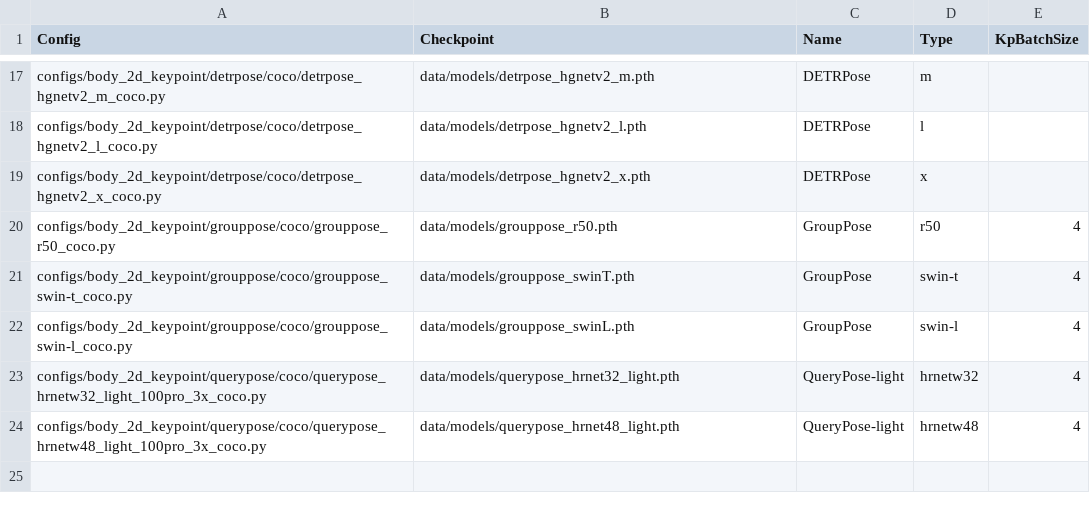
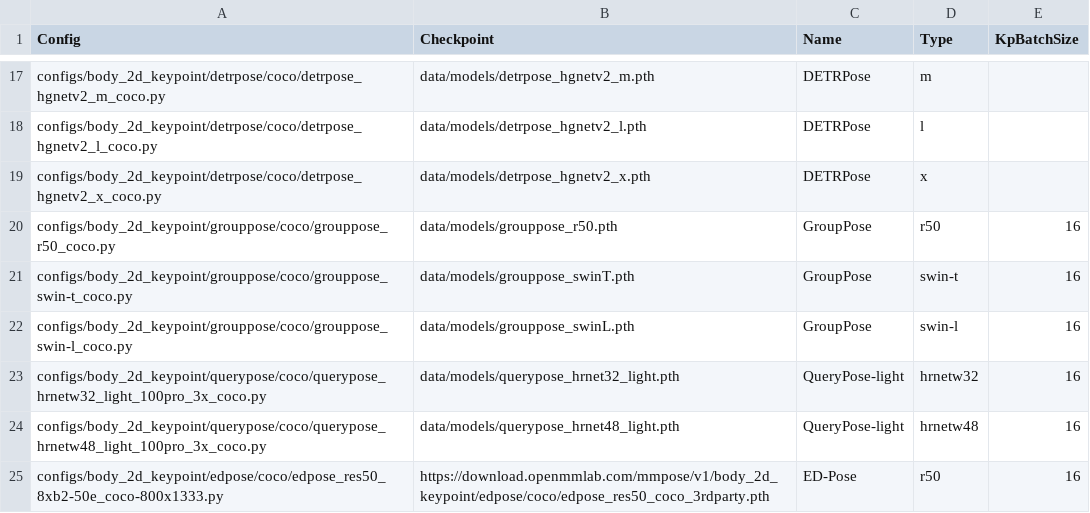
Before and after one commit to kofinandi/mmpose, a CSV file: scripts/benchmark_configs_e2e.csv, drawn as a sheet; only a part is shown, gaps mark what is left out.

```diff
--- a/scripts/benchmark_configs_e2e.csv
+++ b/scripts/benchmark_configs_e2e.csv
@@ -19,6 +19,7 @@ configs/body_2d_keypoint/detrpose/coco/detrpose_hgnetv2_l_coco.py,data/models/de
 configs/body_2d_keypoint/detrpose/coco/detrpose_hgnetv2_x_coco.py,data/models/detrpose_hgnetv2_x.pth,DETRPose,x
-configs/body_2d_keypoint/grouppose/coco/grouppose_r50_coco.py,data/models/grouppose_r50.pth,GroupPose,r50,4
-configs/body_2d_keypoint/grouppose/coco/grouppose_swin-t_coco.py,data/models/grouppose_swinT.pth,GroupPose,swin-t,4
-configs/body_2d_keypoint/grouppose/coco/grouppose_swin-l_coco.py,data/models/grouppose_swinL.pth,GroupPose,swin-l,4
-configs/body_2d_keypoint/querypose/coco/querypose_hrnetw32_light_100pro_3x_coco.py,data/models/querypose_hrnet32_light.pth,QueryPose-light,hrnetw32,4
-configs/body_2d_keypoint/querypose/coco/querypose_hrnetw48_light_100pro_3x_coco.py,data/models/querypose_hrnet48_light.pth,QueryPose-light,hrnetw48,4
+configs/body_2d_keypoint/grouppose/coco/grouppose_r50_coco.py,data/models/grouppose_r50.pth,GroupPose,r50,16
+configs/body_2d_keypoint/grouppose/coco/grouppose_swin-t_coco.py,data/models/grouppose_swinT.pth,GroupPose,swin-t,16
+configs/body_2d_keypoint/grouppose/coco/grouppose_swin-l_coco.py,data/models/grouppose_swinL.pth,GroupPose,swin-l,16
+configs/body_2d_keypoint/querypose/coco/querypose_hrnetw32_light_100pro_3x_coco.py,data/models/querypose_hrnet32_light.pth,QueryPose-light,hrnetw32,16
+configs/body_2d_keypoint/querypose/coco/querypose_hrnetw48_light_100pro_3x_coco.py,data/models/querypose_hrnet48_light.pth,QueryPose-light,hrnetw48,16
+configs/body_2d_keypoint/edpose/coco/edpose_res50_8xb2-50e_coco-800x1333.py,https://download.openmmlab.com/mmpose/v1/body_2d_keypoint/edpose/coco/edpose_res50_coco_3rdparty.pth,ED-Pose,r50,16
```
Also changed, not shown: 4 other files.
